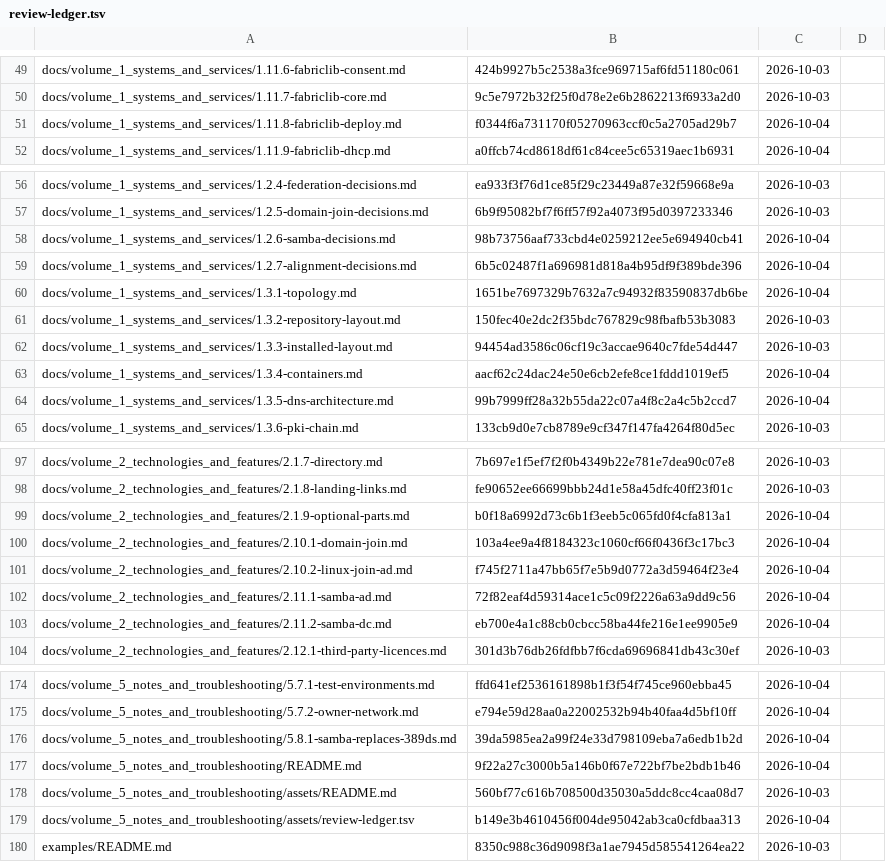
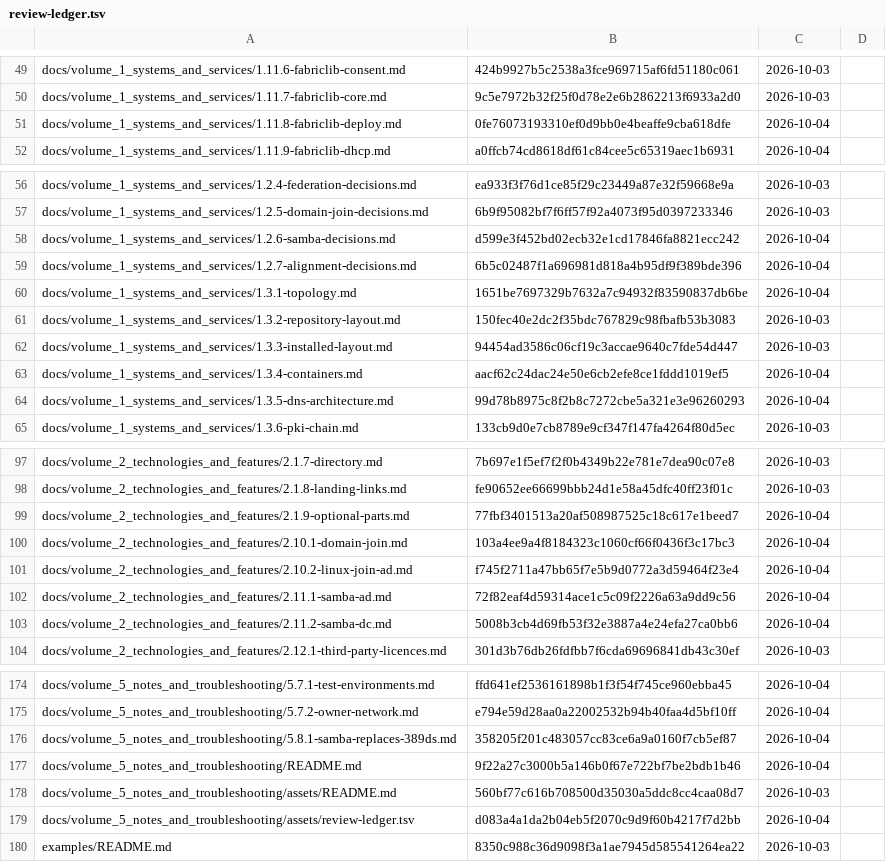
Before and after one commit to archdukejim/open-fabric, a TSV file: docs/volume_5_notes_and_troubleshooting/assets/review-ledger.tsv, drawn as a sheet; only a part is shown, gaps mark what is left out; the diff covers the shown part only.

```diff
--- a/docs/volume_5_notes_and_troubleshooting/assets/review-ledger.tsv
+++ b/docs/volume_5_notes_and_troubleshooting/assets/review-ledger.tsv
@@ -50,3 +50,3 @@ docs/volume_1_systems_and_services/1.11.6-fabriclib-consent.md	424b9927b5c2538a3
 docs/volume_1_systems_and_services/1.11.7-fabriclib-core.md	9c5e7972b32f25f0d78e2e6b2862213f6933a2d0	2026-10-03	
-docs/volume_1_systems_and_services/1.11.8-fabriclib-deploy.md	f0344f6a731170f05270963ccf0c5a2705ad29b7	2026-10-04	
+docs/volume_1_systems_and_services/1.11.8-fabriclib-deploy.md	0fe76073193310ef0d9bb0e4beaffe9cba618dfe	2026-10-04	
 docs/volume_1_systems_and_services/1.11.9-fabriclib-dhcp.md	a0ffcb74cd8618df61c84cee5c65319aec1b6931	2026-10-04	
@@ -57,3 +57,3 @@ docs/volume_1_systems_and_services/1.2.4-federation-decisions.md	ea933f3f76d1ce8
 docs/volume_1_systems_and_services/1.2.5-domain-join-decisions.md	6b9f95082bf7f6ff57f92a4073f95d0397233346	2026-10-03	
-docs/volume_1_systems_and_services/1.2.6-samba-decisions.md	98b73756aaf733cbd4e0259212ee5e694940cb41	2026-10-04	
+docs/volume_1_systems_and_services/1.2.6-samba-decisions.md	d599e3f452bd02ecb32e1cd17846fa8821ecc242	2026-10-04	
 docs/volume_1_systems_and_services/1.2.7-alignment-decisions.md	6b5c02487f1a696981d818a4b95df9f389bde396	2026-10-04	
@@ -63,3 +63,3 @@ docs/volume_1_systems_and_services/1.3.3-installed-layout.md	94454ad3586c06cf19c
 docs/volume_1_systems_and_services/1.3.4-containers.md	aacf62c24dac24e50e6cb2efe8ce1fddd1019ef5	2026-10-04	
-docs/volume_1_systems_and_services/1.3.5-dns-architecture.md	99b7999ff28a32b55da22c07a4f8c2a4c5b2ccd7	2026-10-04	
+docs/volume_1_systems_and_services/1.3.5-dns-architecture.md	99d78b8975c8f2b8c7272cbe5a321e3e96260293	2026-10-04	
 docs/volume_1_systems_and_services/1.3.6-pki-chain.md	133cb9d0e7cb8789e9cf347f147fa4264f80d5ec	2026-10-03	
@@ -98,3 +98,3 @@ docs/volume_2_technologies_and_features/2.1.7-directory.md	7b697e1f5ef7f2f0b4349
 docs/volume_2_technologies_and_features/2.1.8-landing-links.md	fe90652ee66699bbb24d1e58a45dfc40ff23f01c	2026-10-03	
-docs/volume_2_technologies_and_features/2.1.9-optional-parts.md	b0f18a6992d73c6b1f3eeb5c065fd0f4cfa813a1	2026-10-04	
+docs/volume_2_technologies_and_features/2.1.9-optional-parts.md	77fbf3401513a20af508987525c18c617e1beed7	2026-10-04	
 docs/volume_2_technologies_and_features/2.10.1-domain-join.md	103a4ee9a4f8184323c1060cf66f0436f3c17bc3	2026-10-04	
@@ -102,3 +102,3 @@ docs/volume_2_technologies_and_features/2.10.2-linux-join-ad.md	f745f2711a47bb65
 docs/volume_2_technologies_and_features/2.11.1-samba-ad.md	72f82eaf4d59314ace1c5c09f2226a63a9dd9c56	2026-10-04	
-docs/volume_2_technologies_and_features/2.11.2-samba-dc.md	eb700e4a1c88cb0cbcc58ba44fe216e1ee9905e9	2026-10-04	
+docs/volume_2_technologies_and_features/2.11.2-samba-dc.md	5008b3cb4d69fb53f32e3887a4e24efa27ca0bb6	2026-10-04	
 docs/volume_2_technologies_and_features/2.12.1-third-party-licences.md	301d3b76db26fdfbb7f6cda69696841db43c30ef	2026-10-03	
@@ -175,6 +175,6 @@ docs/volume_5_notes_and_troubleshooting/5.7.1-test-environments.md	ffd641ef25361
 docs/volume_5_notes_and_troubleshooting/5.7.2-owner-network.md	e794e59d28aa0a22002532b94b40faa4d5bf10ff	2026-10-04	
-docs/volume_5_notes_and_troubleshooting/5.8.1-samba-replaces-389ds.md	39da5985ea2a99f24e33d798109eba7a6edb1b2d	2026-10-04	
+docs/volume_5_notes_and_troubleshooting/5.8.1-samba-replaces-389ds.md	358205f201c483057cc83ce6a9a0160f7cb5ef87	2026-10-04	
 docs/volume_5_notes_and_troubleshooting/README.md	9f22a27c3000b5a146b0f67e722bf7be2bdb1b46	2026-10-04	
 docs/volume_5_notes_and_troubleshooting/assets/README.md	560bf77c616b708500d35030a5ddc8cc4caa08d7	2026-10-03	
-docs/volume_5_notes_and_troubleshooting/assets/review-ledger.tsv	b149e3b4610456f004de95042ab3ca0cfdbaa313	2026-10-04	
+docs/volume_5_notes_and_troubleshooting/assets/review-ledger.tsv	d083a4a1da2b04eb5f2070c9d9f60b4217f7d2bb	2026-10-04	
 examples/README.md	8350c988c36d9098f3a1ae7945d585541264ea22	2026-10-03	
```
Also changed, not shown: 6 edited cells elsewhere in this file, 12 other files.
